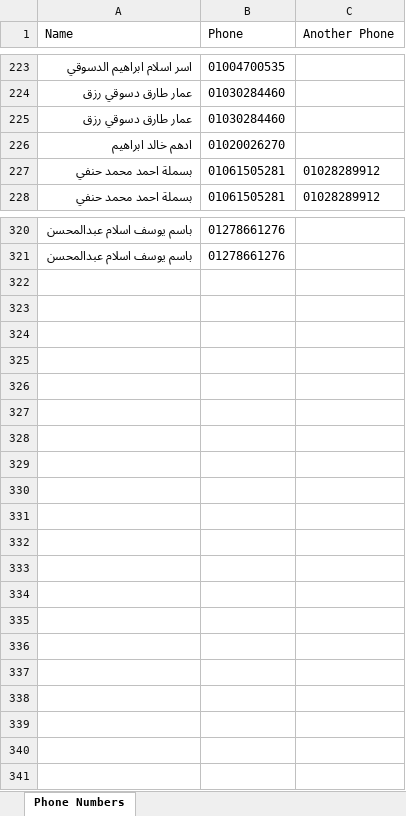
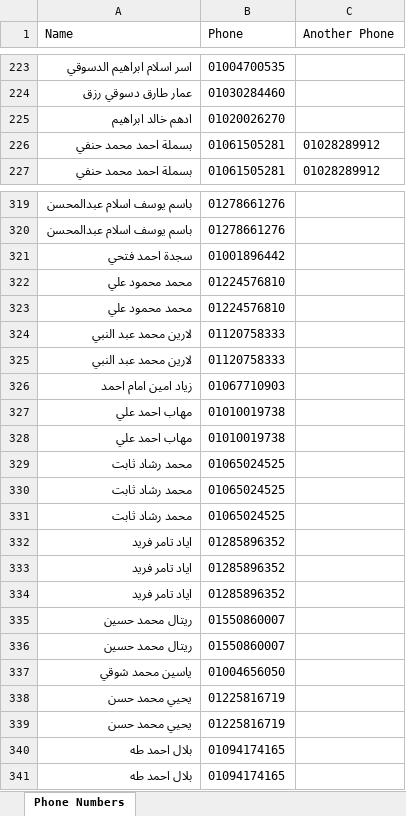
Before and after one commit to AKasem1/one-reservation-backend, an Excel workbook: phone_numbers.xlsx, sheet Phone Numbers, drawn as a sheet; only a part is shown, gaps mark what is left out; values as stored, in another font and other column widths than the file's, no borders; removed rows and columns are numbered as before the commit, all else as after; the diff names each change by its address in the sheet, - before the commit and + after, or states it on an @@ line.

```diff
--- a/phone_numbers.xlsx (sheet Phone Numbers)
+++ b/phone_numbers.xlsx (sheet Phone Numbers)
-row 225: عمار طارق دسوقي رزق | 01030284460
+row 321: سجدة احمد فتحي | 01001896442
+row 322: محمد محمود علي | 01224576810
+row 323: محمد محمود علي | 01224576810
+row 324: لارين محمد عبد النبي | 01120758333
+row 325: لارين محمد عبد النبي | 01120758333
+row 326: زياد امين امام احمد | 01067710903
+row 327: مهاب احمد علي | 01010019738
+row 328: مهاب احمد علي | 01010019738
+row 329: محمد رشاد ثابت | 01065024525
+row 330: محمد رشاد ثابت | 01065024525
+row 331: محمد رشاد ثابت | 01065024525
+row 332: اياد تامر فريد | 01285896352
+row 333: اياد تامر فريد | 01285896352
+row 334: اياد تامر فريد | 01285896352
+row 335: ريتال محمد حسين | 01550860007
+row 336: ريتال محمد حسين | 01550860007
+row 337: ياسين محمد شوقي | 01004656050
+row 338: يحيي محمد حسن | 01225816719
+row 339: يحيي محمد حسن | 01225816719
+row 340: بلال احمد طه | 01094174165
+row 341: بلال احمد طه | 01094174165
```
Also changed, not shown: 1 other file.
